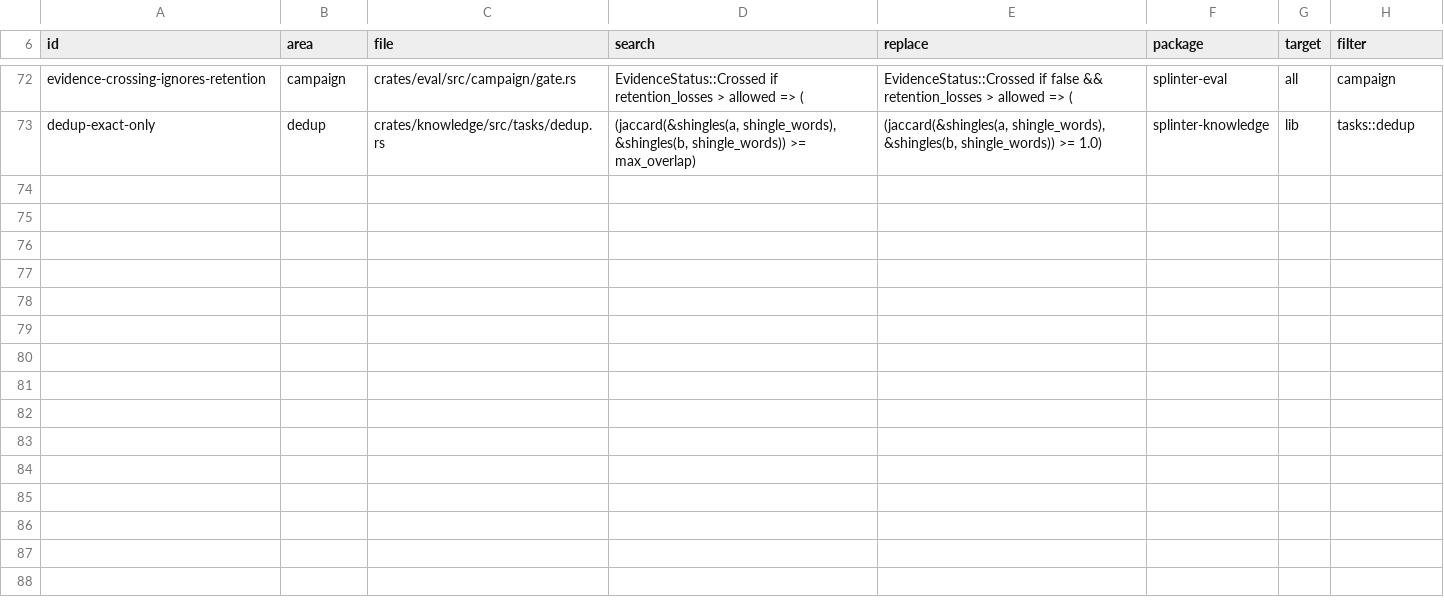
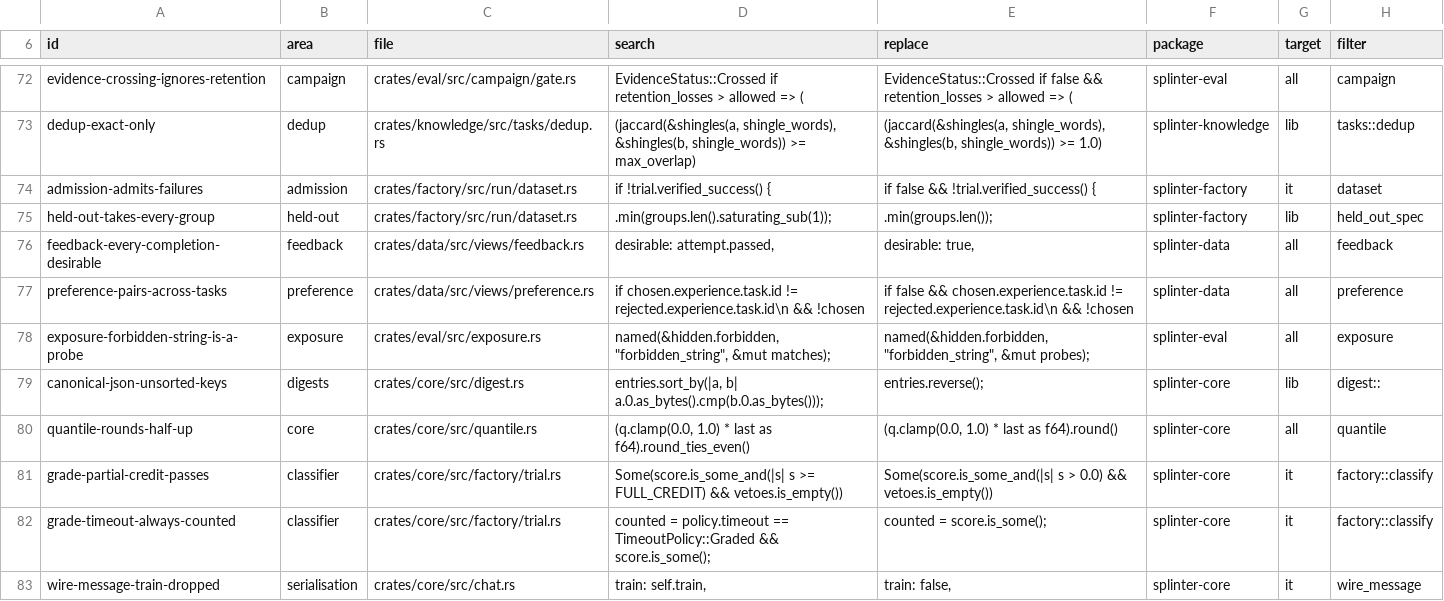
Before and after one commit to swedishembedded/splinter, a TSV file: scripts/conformance/mutants.tsv, drawn as a sheet; only a part is shown, gaps mark what is left out.

Commit message:
conformance: mutants and map rows for the data views, the classifier and core
G-DC-24: admission, exposure, held-out splits, the preference and
feedback views, serialisation, digests, the trial classifier and the
whole core crate had no source mutant, and several had no row in the
validation map. Ten mutants are added, one or two per area, and all are
killed; the map gains rows for the preference and feedback views,
canonical digests and quantiles, trial grading and message
serialisation, and its admission and held-out rows now cover the
factory's dataset stage. Two rows still named flags of the deleted
`dataset build`; they name the library options they test.

```diff
--- a/scripts/conformance/mutants.tsv
+++ b/scripts/conformance/mutants.tsv
@@ -73 +73,11 @@ evidence-crossing-ignores-retention	campaign	crates/eval/src/campaign/gate.rs
 dedup-exact-only	dedup	crates/knowledge/src/tasks/dedup.rs	    (jaccard(&shingles(a, shingle_words), &shingles(b, shingle_words)) >= max_overlap)	    (jaccard(&shingles(a, shingle_words), &shingles(b, shingle_words)) >= 1.0)	splinter-knowledge	lib	tasks::dedup
+admission-admits-failures	admission	crates/factory/src/run/dataset.rs	            if !trial.verified_success() {	            if false && !trial.verified_success() {	splinter-factory	it	dataset
+held-out-takes-every-group	held-out	crates/factory/src/run/dataset.rs	        .min(groups.len().saturating_sub(1));	        .min(groups.len());	splinter-factory	lib	held_out_spec
+feedback-every-completion-desirable	feedback	crates/data/src/views/feedback.rs	                desirable: attempt.passed,	                desirable: true,	splinter-data	all	feedback
+preference-pairs-across-tasks	preference	crates/data/src/views/preference.rs	        if chosen.experience.task.id != rejected.experience.task.id\n            && !chosen	        if false && chosen.experience.task.id != rejected.experience.task.id\n            && !chosen	splinter-data	all	preference
+exposure-forbidden-string-is-a-probe	exposure	crates/eval/src/exposure.rs	        named(&hidden.forbidden, "forbidden_string", &mut matches);	        named(&hidden.forbidden, "forbidden_string", &mut probes);	splinter-eval	all	exposure
+canonical-json-unsorted-keys	digests	crates/core/src/digest.rs	            entries.sort_by(|a, b| a.0.as_bytes().cmp(b.0.as_bytes()));	            entries.reverse();	splinter-core	lib	digest::
+quantile-rounds-half-up	core	crates/core/src/quantile.rs	(q.clamp(0.0, 1.0) * last as f64).round_ties_even()	(q.clamp(0.0, 1.0) * last as f64).round()	splinter-core	all	quantile
+grade-partial-credit-passes	classifier	crates/core/src/factory/trial.rs	        Some(score.is_some_and(|s| s >= FULL_CREDIT) && vetoes.is_empty())	        Some(score.is_some_and(|s| s > 0.0) && vetoes.is_empty())	splinter-core	it	factory::classify
+grade-timeout-always-counted	classifier	crates/core/src/factory/trial.rs	        counted = policy.timeout == TimeoutPolicy::Graded && score.is_some();	        counted = score.is_some();	splinter-core	it	factory::classify
+wire-message-train-dropped	serialisation	crates/core/src/chat.rs	            train: self.train,	            train: false,	splinter-core	it	wire_message
```
Also changed, not shown: 3 other files.
